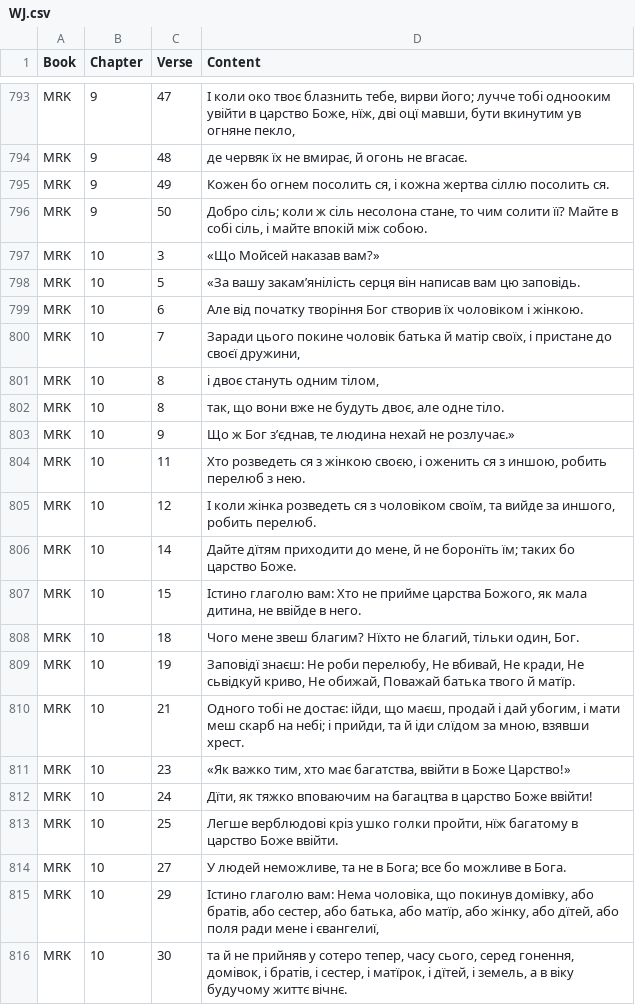
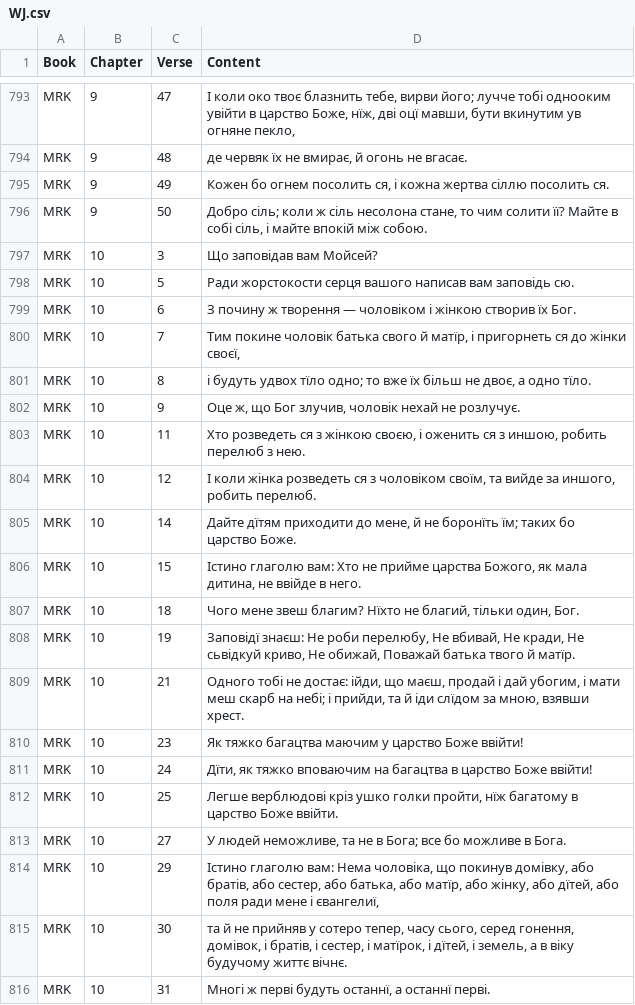
Before and after one commit to seesmof/Biblija-Kulisha, a CSV file: docs/Revision/Logs/WJ.csv, drawn as a sheet; only a part is shown, gaps mark what is left out; the shorter side is filled out with more unchanged rows.

```diff
--- a/docs/Revision/Logs/WJ.csv
+++ b/docs/Revision/Logs/WJ.csv
@@ -796,9 +796,8 @@ MRK,9,49,"Кожен бо огнем посолить ся, і кожна жер
 MRK,9,50,"Добро сіль; коли ж сіль несолона стане, то чим солити її? Майте в собі сіль, і майте впокій між собою."
-MRK,10,3,"«Що Мойсей наказав вам?»"
-MRK,10,5,"«За вашу закамʼянілість серця він написав вам цю заповідь. "
-MRK,10,6,"Але від початку творіння Бог створив їх чоловіком і жінкою."
-MRK,10,7,"Заради цього покине чоловік батька й матір своїх, і пристане до своєї дружини, "
-MRK,10,8,"і двоє стануть одним тілом,"
-MRK,10,8,"так, що вони вже не будуть двоє, але одне тіло. "
-MRK,10,9,"Що ж Бог зʼєднав, те людина нехай не розлучає.» "
+MRK,10,3,"Що заповідав вам Мойсей?"
+MRK,10,5,"Ради жорстокости серця вашого написав вам заповідь сю."
+MRK,10,6,"З почину ж творення — чоловіком і жінкою створив їх Бог."
+MRK,10,7,"Тим покине чоловік батька свого й матїр, і пригорнеть ся до жінки своєї,"
+MRK,10,8,"і будуть удвох тїло одно; то вже їх більш не двоє, а одно тїло."
+MRK,10,9,"Оце ж, що Бог злучив, чоловік нехай не розлучує."
 MRK,10,11,"Хто розведеть ся з жінкою своєю, і оженить ся з иншою, робить перелюб з нею."
@@ -810,3 +809,3 @@ MRK,10,19,"Заповідї знаєш: Не роби перелюбу, Не в
 MRK,10,21,"Одного тобі не достає: ійди, що маєш, продай і дай убогим, і мати меш скарб на небі; і прийди, та й іди слїдом за мною, взявши хрест."
-MRK,10,23,"«Як важко тим, хто має багатства, ввійти в Боже Царство!»"
+MRK,10,23,"Як тяжко багацтва маючим у царство Боже ввійти!"
 MRK,10,24,"Дїти, як тяжко вповаючим на багацтва в царство Боже ввійти!"
```
Also changed, not shown: docs/Revision/Logs/Apostrophes.csv, docs/Revision/Logs/Dashes.csv, 2 other files.
